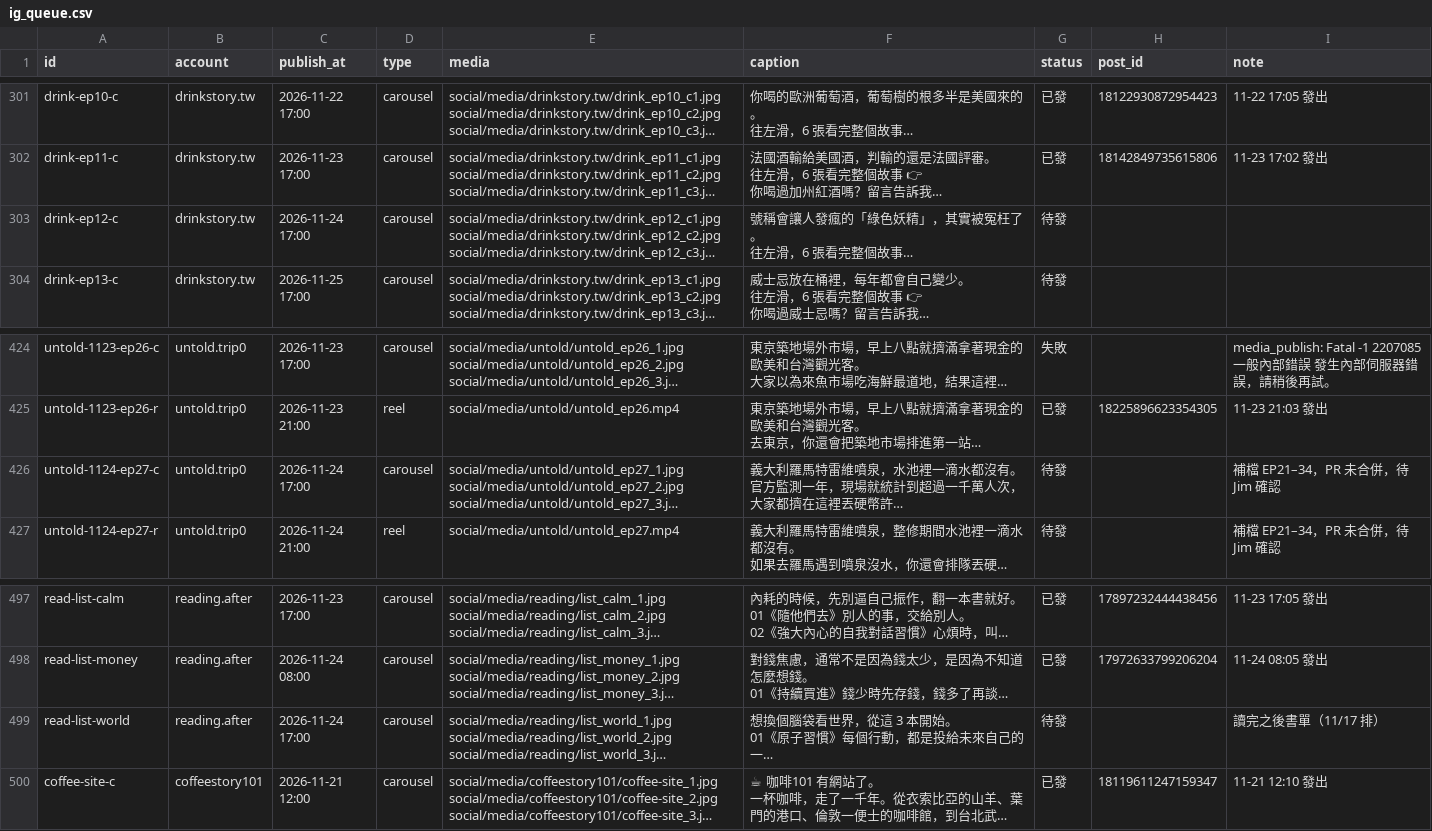
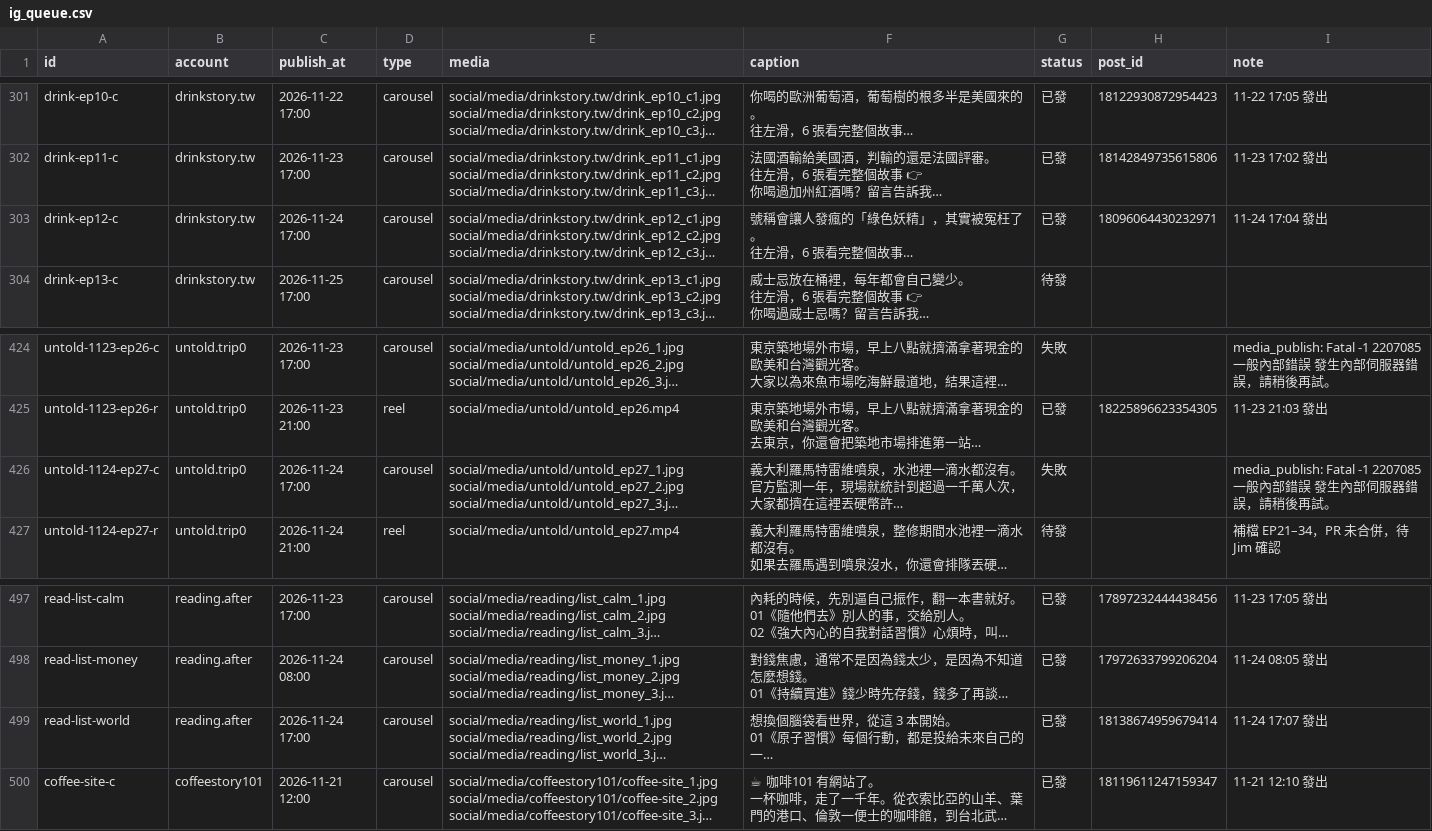
Before and after one commit to jay0916746661/jimframe-site, a CSV file: tools/meta-poster/ig_queue.csv, drawn as a sheet; only a part is shown, gaps mark what is left out; long unchanged cells end in …; the diff names each change by its address in the sheet, - before the commit and + after, or states it on an @@ line.

Commit message:
IG 發文結果 2026-11-24 09:07

```diff
--- a/tools/meta-poster/ig_queue.csv
+++ b/tools/meta-poster/ig_queue.csv
-G303 (status): 待發
+G303 (status): 已發
-H303 (post_id): (empty)
+H303 (post_id): 18096064430232971
-I303 (note): (empty)
+I303 (note): 11-24 17:04 發出
-G426 (status): 待發
+G426 (status): 失敗
-I426 (note): 補檔 EP21–34，PR 未合併，待 Jim 確認
+I426 (note): media_publish: Fatal -1 2207085 一般內部錯誤 發生內部伺服器錯誤，請稍後再試。
-G499 (status): 待發
+G499 (status): 已發
-H499 (post_id): (empty)
+H499 (post_id): 18138674959679414
-I499 (note): 讀完之後書單（11/17 排）
+I499 (note): 11-24 17:07 發出
```
